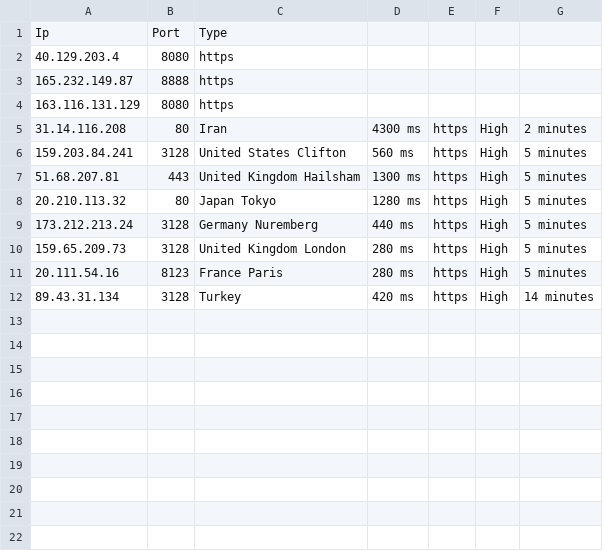
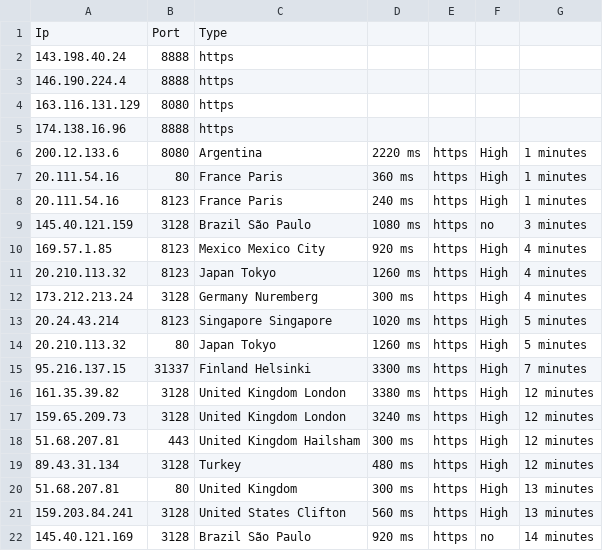
Before and after one commit to zevtyardt/proxy-list, a CSV file: csv/https_proxy-proxyscan.csv, drawn as a sheet.

```diff
--- a/csv/https_proxy-proxyscan.csv
+++ b/csv/https_proxy-proxyscan.csv
@@ -1,12 +1,22 @@
 Ip,Port,Type
-40.129.203.4,8080,https
-165.232.149.87,8888,https
+143.198.40.24,8888,https
+146.190.224.4,8888,https
 163.116.131.129,8080,https
-31.14.116.208,80,Iran,4300 ms,https,High,2 minutes
-159.203.84.241,3128,United States Clifton,560 ms,https,High,5 minutes
-51.68.207.81,443,United Kingdom Hailsham,1300 ms,https,High,5 minutes
-20.210.113.32,80,Japan Tokyo,1280 ms,https,High,5 minutes
-173.212.213.24,3128,Germany Nuremberg,440 ms,https,High,5 minutes
-159.65.209.73,3128,United Kingdom London,280 ms,https,High,5 minutes
-20.111.54.16,8123,France Paris,280 ms,https,High,5 minutes
-89.43.31.134,3128,Turkey,420 ms,https,High,14 minutes
+174.138.16.96,8888,https
+200.12.133.6,8080,Argentina,2220 ms,https,High,1 minutes
+20.111.54.16,80,France Paris,360 ms,https,High,1 minutes
+20.111.54.16,8123,France Paris,240 ms,https,High,1 minutes
+145.40.121.159,3128,Brazil São Paulo,1080 ms,https,no,3 minutes
+169.57.1.85,8123,Mexico Mexico City,920 ms,https,High,4 minutes
+20.210.113.32,8123,Japan Tokyo,1260 ms,https,High,4 minutes
+173.212.213.24,3128,Germany Nuremberg,300 ms,https,High,4 minutes
+20.24.43.214,8123,Singapore Singapore,1020 ms,https,High,5 minutes
+20.210.113.32,80,Japan Tokyo,1260 ms,https,High,5 minutes
+95.216.137.15,31337,Finland Helsinki,3300 ms,https,High,7 minutes
+161.35.39.82,3128,United Kingdom London,3380 ms,https,High,12 minutes
+159.65.209.73,3128,United Kingdom London,3240 ms,https,High,12 minutes
+51.68.207.81,443,United Kingdom Hailsham,300 ms,https,High,12 minutes
+89.43.31.134,3128,Turkey,480 ms,https,High,12 minutes
+51.68.207.81,80,United Kingdom,300 ms,https,High,13 minutes
+159.203.84.241,3128,United States Clifton,560 ms,https,High,13 minutes
+145.40.121.169,3128,Brazil São Paulo,920 ms,https,no,14 minutes
```
Also changed, not shown: csv/http_proxy-provider.csv, csv/socks5_proxy-proxyscan.csv, 6 other files.
